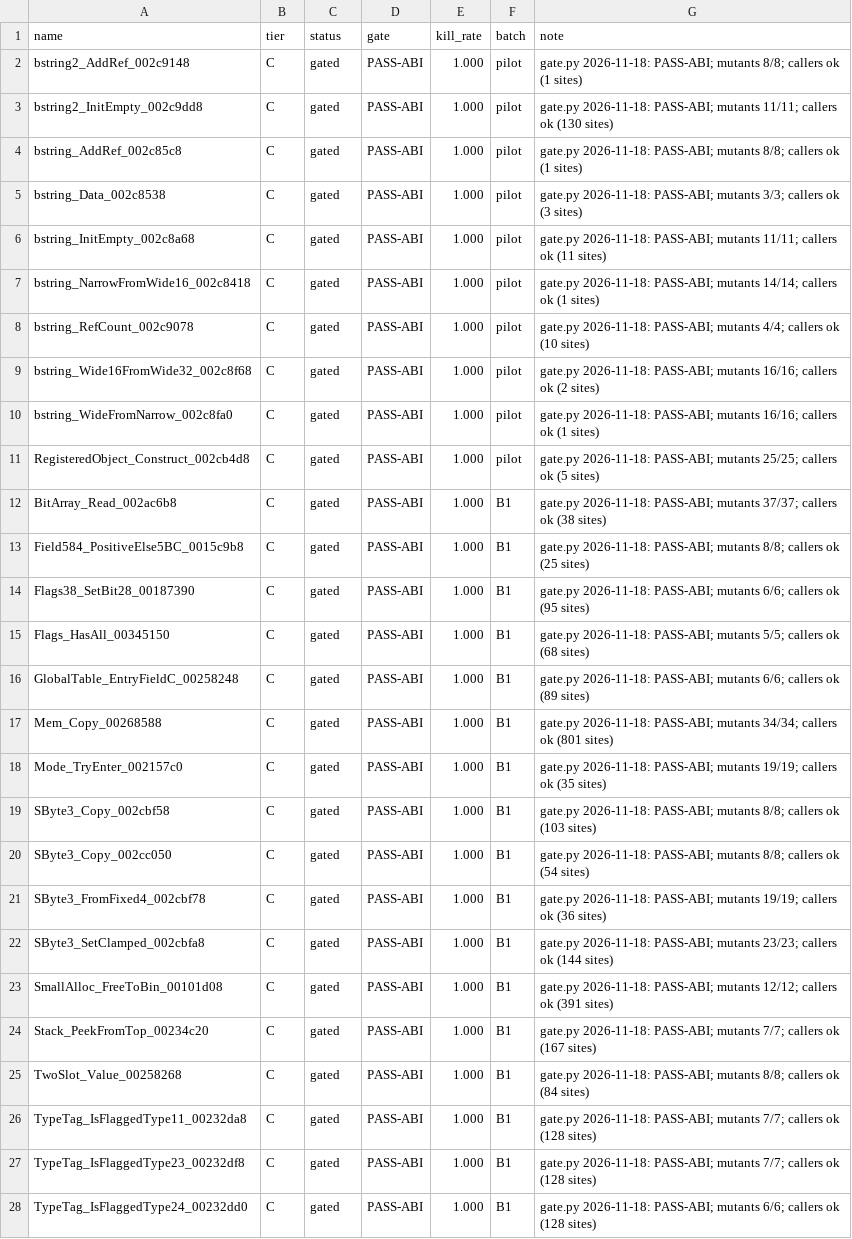
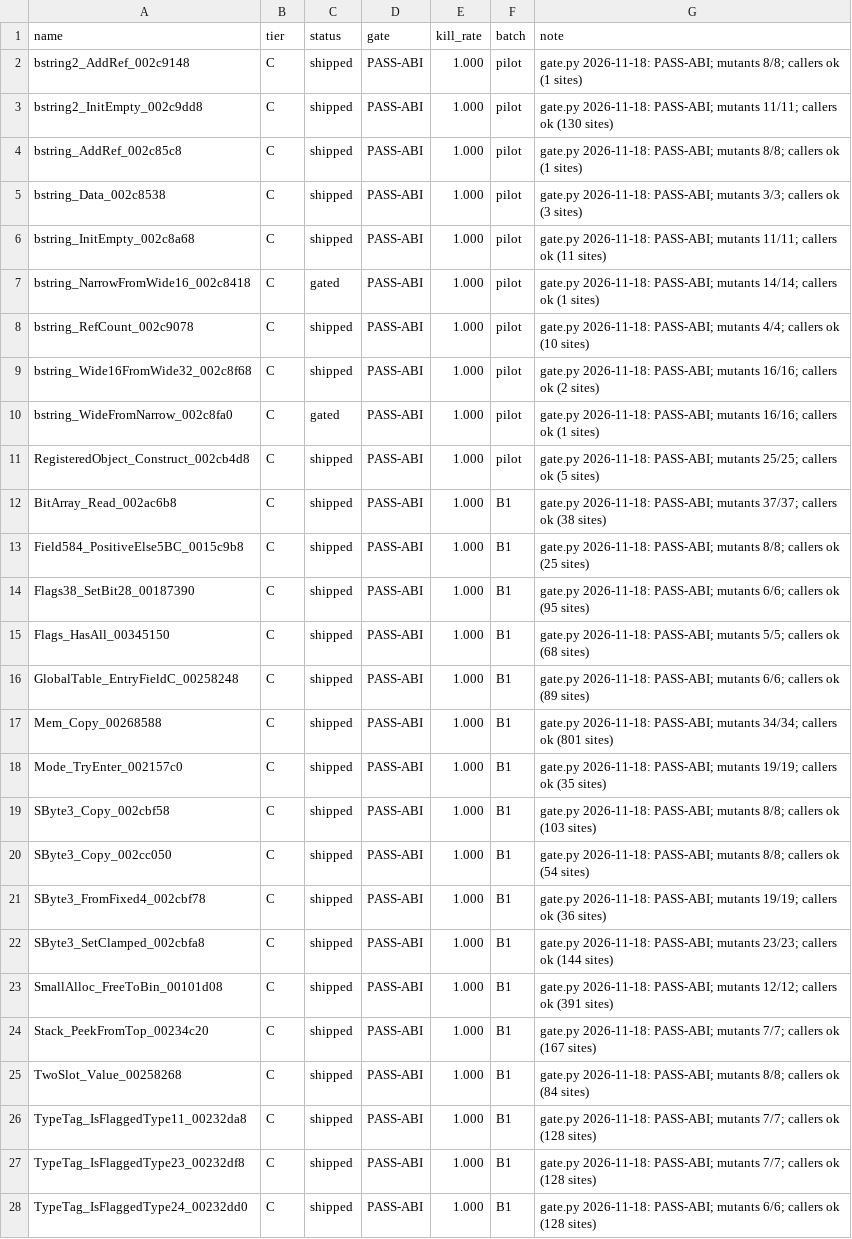
Before and after one commit to JoeMoloney/TheSimsBustinOut-Recomp, a TSV file: tools/theseus/batch/ledger.tsv, drawn as a sheet; the diff names each change by its address in the sheet, - before the commit and + after, or states it on an @@ line.

Commit message:
Theseus batch 1: 27 rewrites gated, 25 shipped after in-game run; callee simulation in harness; ship --confirm by name

```diff
--- a/tools/theseus/batch/ledger.tsv
+++ b/tools/theseus/batch/ledger.tsv
-C2:C6 (status): gated
+C2:C6 (status): shipped
-C8:C9 (status): gated
+C8:C9 (status): shipped
-C11:C28 (status): gated
+C11:C28 (status): shipped
```
Also changed, not shown: 5 other files.
